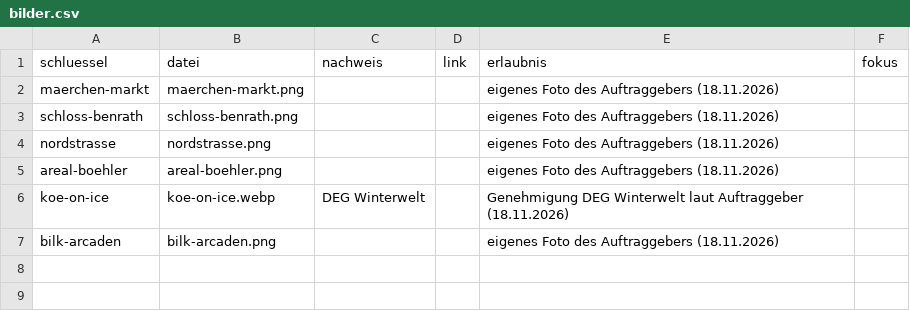
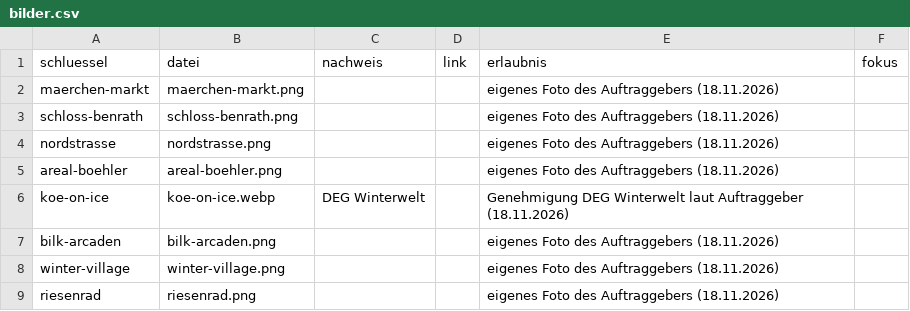
Before and after one commit to YannickFetsch89/dda, a CSV file: data/weihnachtsmaerkte/bilder.csv, drawn as a sheet.

```diff
--- a/data/weihnachtsmaerkte/bilder.csv
+++ b/data/weihnachtsmaerkte/bilder.csv
@@ -7 +7,3 @@ koe-on-ice,koe-on-ice.webp,DEG Winterwelt,,Genehmigung DEG Winterwelt laut Auftr
 bilk-arcaden,bilk-arcaden.png,,,eigenes Foto des Auftraggebers (18.11.2026),
+winter-village,winter-village.png,,,eigenes Foto des Auftraggebers (18.11.2026),
+riesenrad,riesenrad.png,,,eigenes Foto des Auftraggebers (18.11.2026),
```
Also changed, not shown: data/weihnachtsmaerkte/saison-2026.csv, 8 other files.
